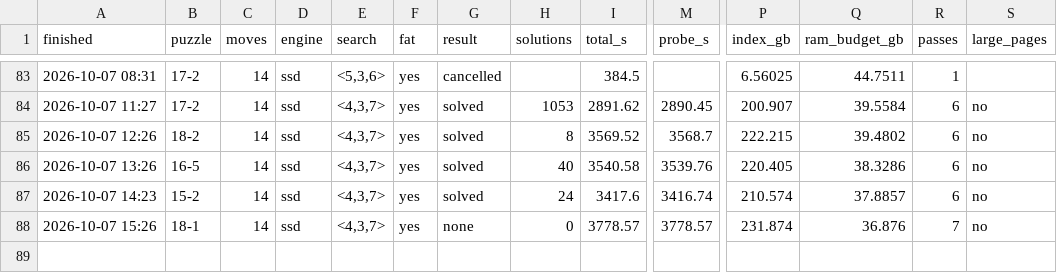
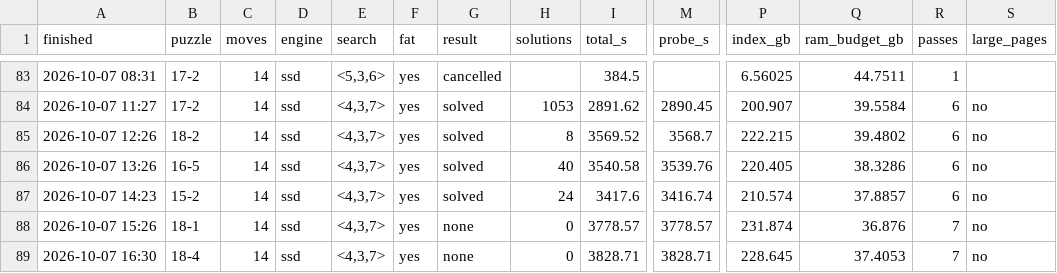
Before and after one commit to zugebot/Mindbender-Solver, a CSV file: docs/run_history.csv, drawn as a sheet; only a part is shown, gaps mark what is left out; rows hold the shown columns only; the diff names each change by its address in the sheet, - before the commit and + after, or states it on an @@ line.

```diff
--- a/docs/run_history.csv
+++ b/docs/run_history.csv
+row 89: 2026-10-07 16:30 | 18-4 | 14 | ssd | <4,3,7> | yes | none | 0 | 3828.71 | 3828.71 | 228.645 | 37.4053 | 7 | no
```
Also changed, not shown: 2 other files.
